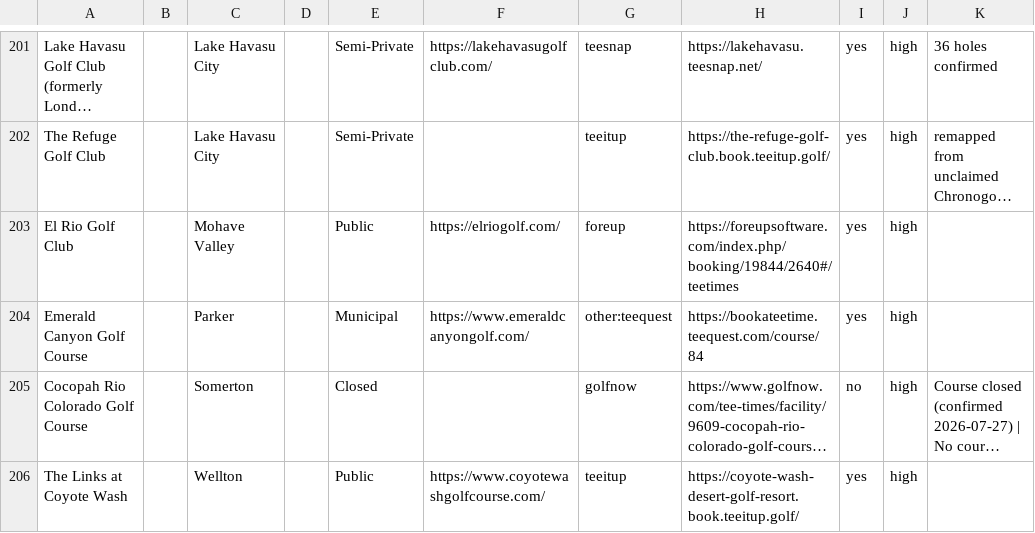
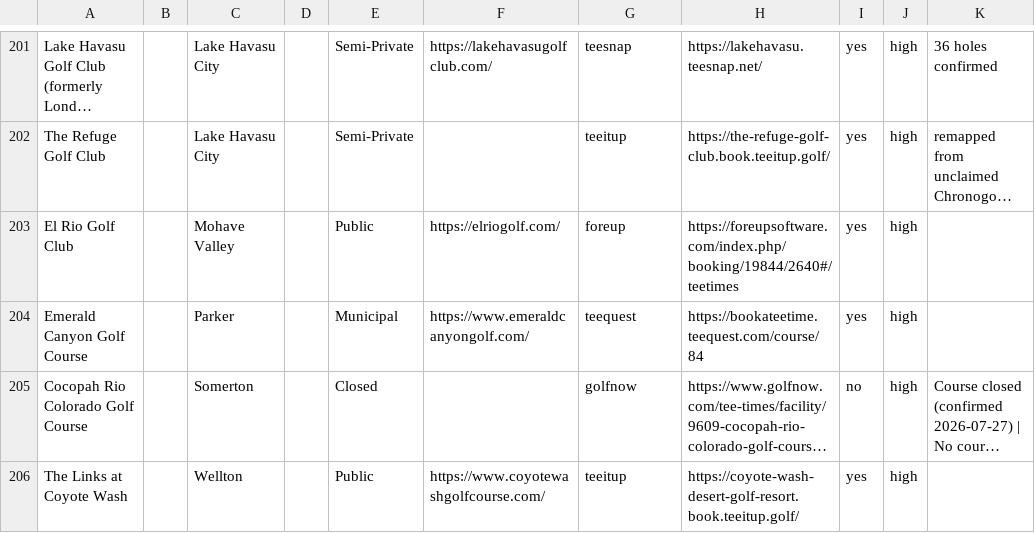
Before and after one commit to OneTeeApp/onetee-scraper, a CSV file: arizona_golf_courses_booking.csv, drawn as a sheet; only a part is shown, gaps mark what is left out; long unchanged cells end in …; the diff names each change by its address in the sheet, - before the commit and + after, or states it on an @@ line.

```diff
--- a/arizona_golf_courses_booking.csv
+++ b/arizona_golf_courses_booking.csv
-G204: other:teequest
+G204: teequest
```
Also changed, not shown: virginia_golf_courses_booking.csv, 1 other file.
